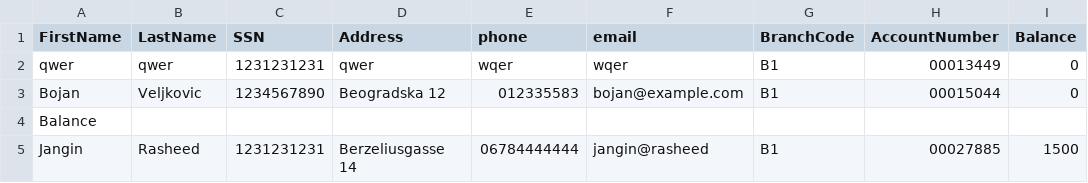
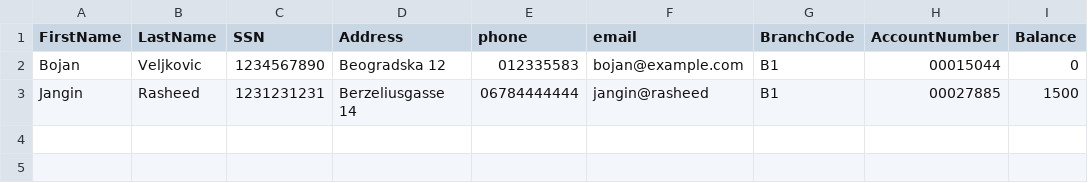
Before and after one commit to FHTW-HWSE2/bank-teissl_A_BankProject, a CSV file: assets/accounts.csv, drawn as a sheet.

```diff
--- a/assets/accounts.csv
+++ b/assets/accounts.csv
@@ -1,5 +1,3 @@
 FirstName,LastName,SSN,Address,phone,email,BranchCode,AccountNumber,Balance
-qwer,qwer,1231231231,qwer,wqer,wqer,B1,00013449,0
 Bojan,Veljkovic,1234567890,Beogradska 12,012335583,bojan@example.com,B1,00015044,0
-Balance
 Jangin,Rasheed,1231231231,Berzeliusgasse 14,06784444444,jangin@rasheed,B1,00027885,1500
```
Also changed, not shown: 3 other files.
